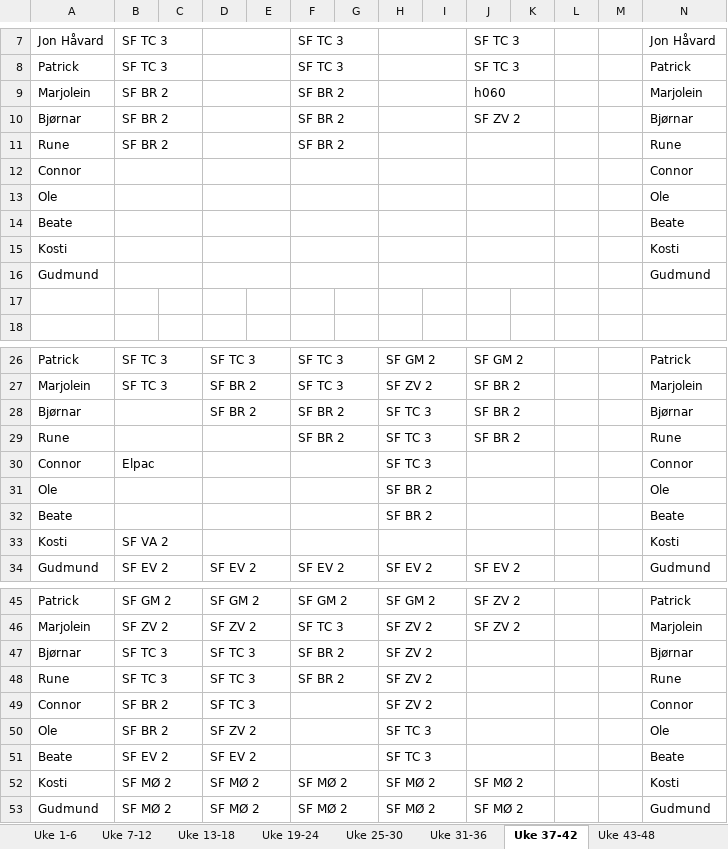
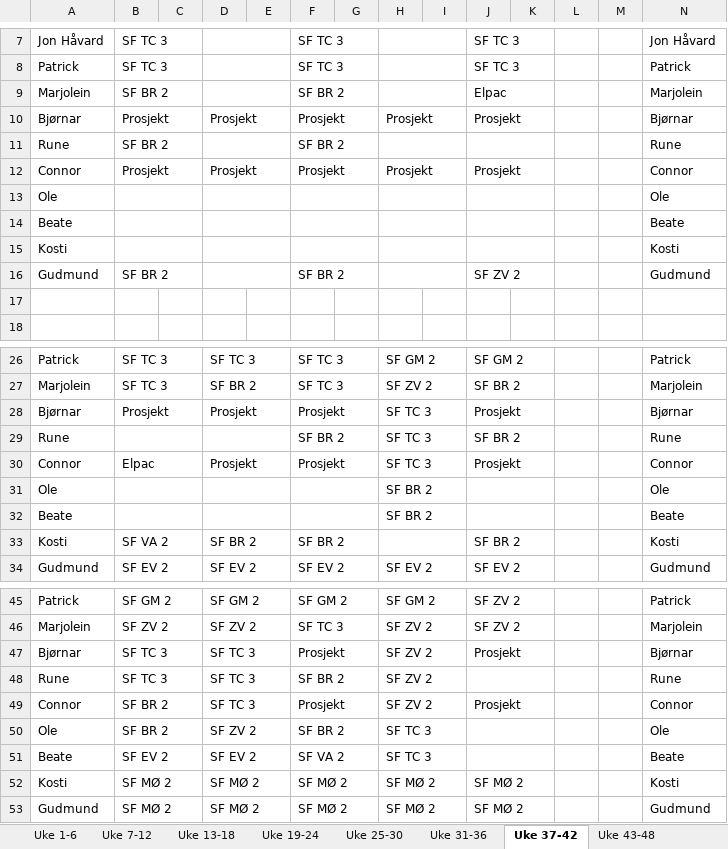
Before and after one commit to Zumcern/daily_status_public, an Excel workbook: input/Arbeidsplan simulatoroperatører.xlsx, sheet Uke 37-42, drawn as a sheet; only a part is shown, gaps mark what is left out; values as stored, in another font and other column widths than the file's, no cell formats; removed rows and columns are numbered as before the commit, all else as after; rows hold the shown columns only; the diff covers the shown part only; the diff names each change by its address in the sheet, - before the commit and + after, or states it on an @@ line.

Commit message:
Update arbeidsplan Excel from SharePoint

```diff
--- a/input/Arbeidsplan simulatoroperatører.xlsx (sheet Uke 37-42)
+++ b/input/Arbeidsplan simulatoroperatører.xlsx (sheet Uke 37-42)
-J9: h060
+J9: Elpac
-row 10: Bjørnar | SF BR 2 |  |  |  | SF BR 2 |  |  |  | SF ZV 2 |  |  |  | Bjørnar
+row 10: Bjørnar | Prosjekt |  | Prosjekt |  | Prosjekt |  | Prosjekt |  | Prosjekt |  |  |  | Bjørnar
-row 12: Connor |  |  |  |  |  |  |  |  |  |  |  |  | Connor
+row 12: Connor | Prosjekt |  | Prosjekt |  | Prosjekt |  | Prosjekt |  | Prosjekt |  |  |  | Connor
-B16: (empty)
+B16: SF BR 2
-F16: (empty)
+F16: SF BR 2
-J16: (empty)
+J16: SF ZV 2
-B28: (empty)
+B28: Prosjekt
-D28: SF BR 2
+D28: Prosjekt
-F28: SF BR 2
+F28: Prosjekt
-J28: SF BR 2
+J28: Prosjekt
-D30: (empty)
+D30: Prosjekt
-F30: (empty)
+F30: Prosjekt
-J30: (empty)
+J30: Prosjekt
-D33: (empty)
+D33: SF BR 2
-F33: (empty)
+F33: SF BR 2
-J33: (empty)
+J33: SF BR 2
-F47: SF BR 2
+F47: Prosjekt
-J47: (empty)
+J47: Prosjekt
-F49: (empty)
+F49: Prosjekt
-J49: (empty)
+J49: Prosjekt
-F50: (empty)
+F50: SF BR 2
-F51: (empty)
+F51: SF VA 2
```
Also changed, not shown: 1 edited cell elsewhere in this sheet, cell formats.
